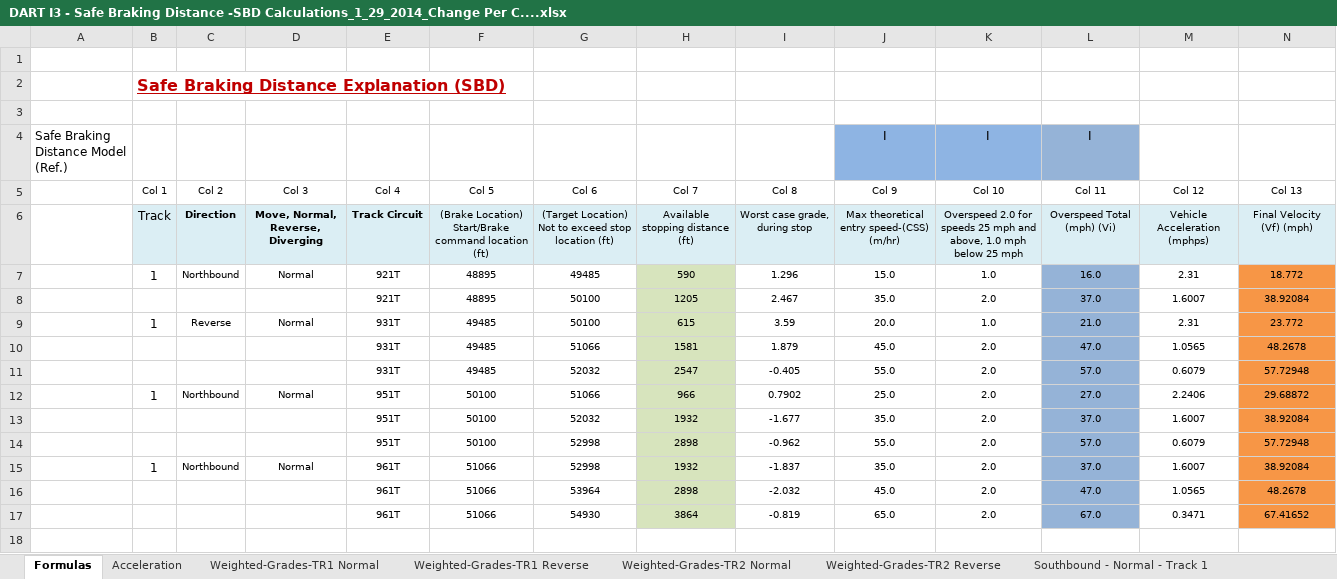
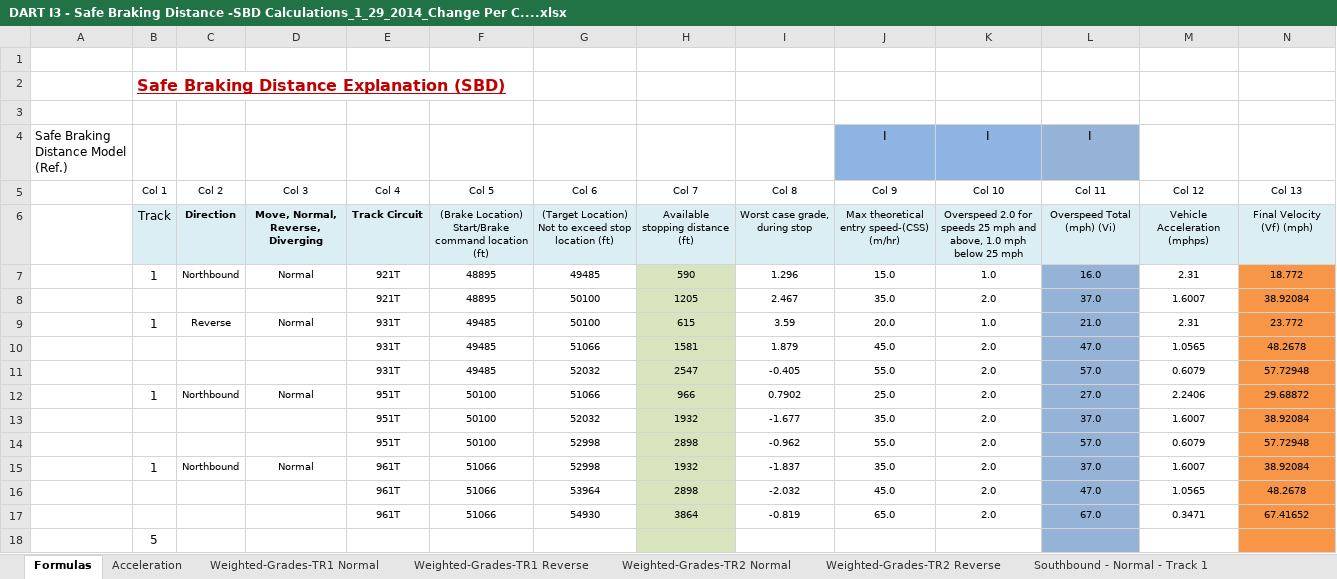
Before and after one commit to Topgun122104/SeniorProj, an Excel workbook: Documents/Research/DART I3 - Safe Braking Distance -SBD Calculations_1_29_2014_Change Per C....xlsx, sheet Formulas, drawn as a sheet; only a part is shown; values as stored, in another font and other column widths than the file's, no borders; rows hold the shown columns only; the diff names each change by its address in the sheet, - before the commit and + after, or states it on an @@ line.

Commit message:
The excel parser now works.

```diff
--- a/Documents/Research/DART I3 - Safe Braking Distance -SBD Calculations_1_29_2014_Change Per C....xlsx (sheet Formulas)
+++ b/Documents/Research/DART I3 - Safe Braking Distance -SBD Calculations_1_29_2014_Change Per C....xlsx (sheet Formulas)
+row 18:  | 5
```
Also changed, not shown: 17 other files.
